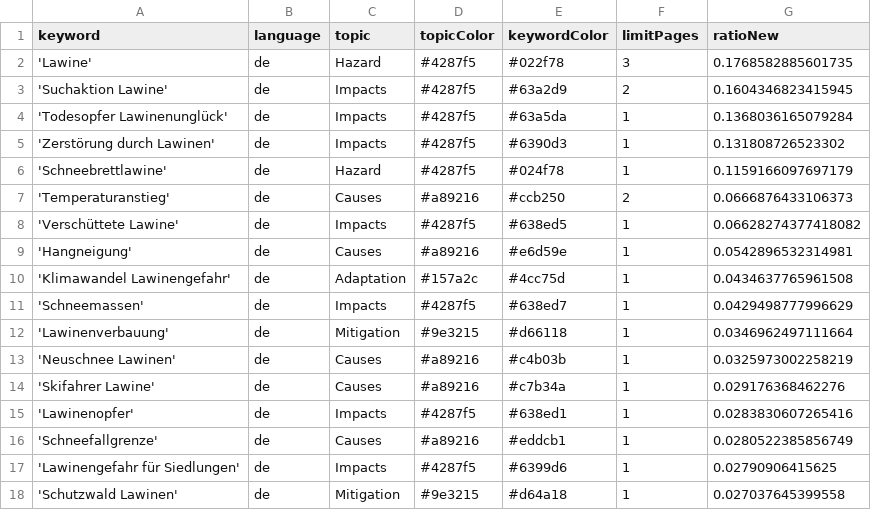
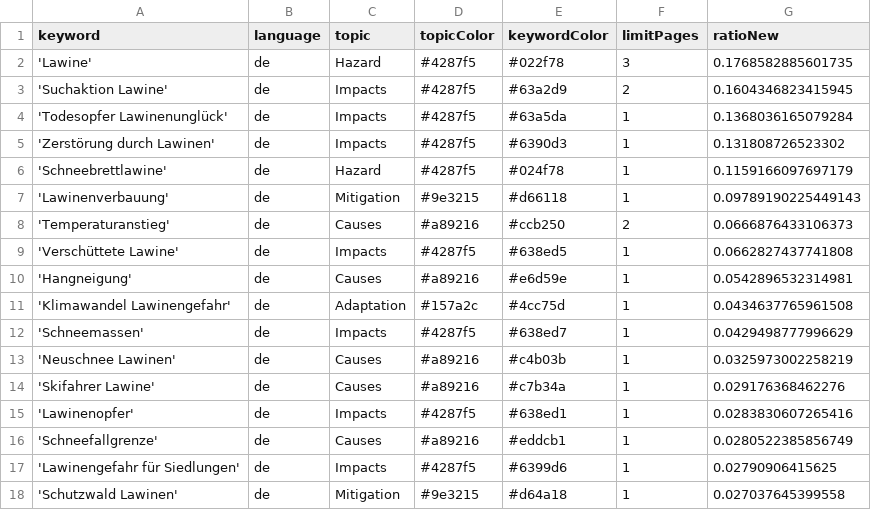
Before and after one commit to picawe-news/AvalancheIsComing, a CSV file: keywords.csv, drawn as a sheet; only a part is shown.

```diff
--- a/keywords.csv
+++ b/keywords.csv
@@ -6,4 +6,5 @@ keyword,language,topic,topicColor,keywordColor,limitPages,ratioNew
 'Schneebrettlawine',de,Hazard,#4287f5,#024f78,1,0.1159166097697179
+'Lawinenverbauung',de,Mitigation,#9e3215,#d66118,1,0.09789190225449143
 'Temperaturanstieg',de,Causes,#a89216,#ccb250,2,0.0666876433106373
-'Verschüttete Lawine',de,Impacts,#4287f5,#638ed5,1,0.06628274377418082
+'Verschüttete Lawine',de,Impacts,#4287f5,#638ed5,1,0.0662827437741808
 'Hangneigung',de,Causes,#a89216,#e6d59e,1,0.0542896532314981
@@ -11,3 +12,2 @@ keyword,language,topic,topicColor,keywordColor,limitPages,ratioNew
 'Schneemassen',de,Impacts,#4287f5,#638ed7,1,0.0429498777996629
-'Lawinenverbauung',de,Mitigation,#9e3215,#d66118,1,0.0346962497111664
 'Neuschnee Lawinen',de,Causes,#a89216,#c4b03b,1,0.0325973002258219
```
Also changed, not shown: csv/news_2026_08.csv.
